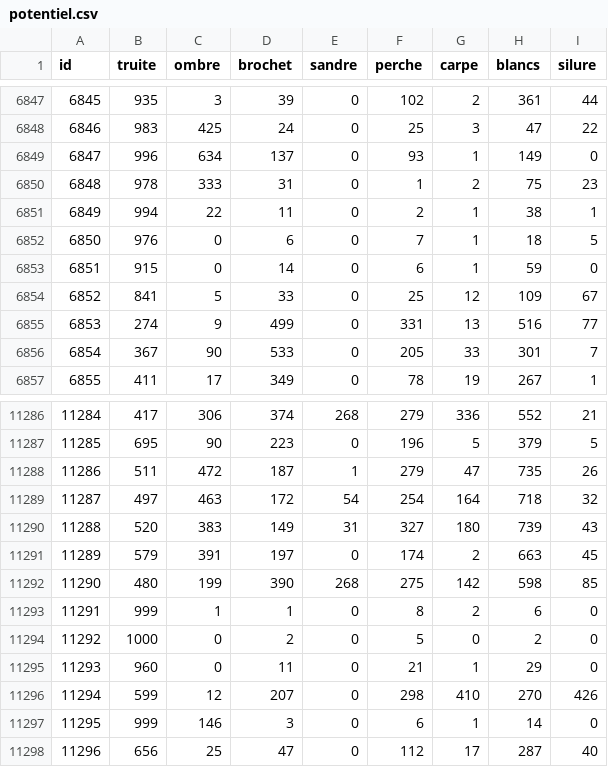
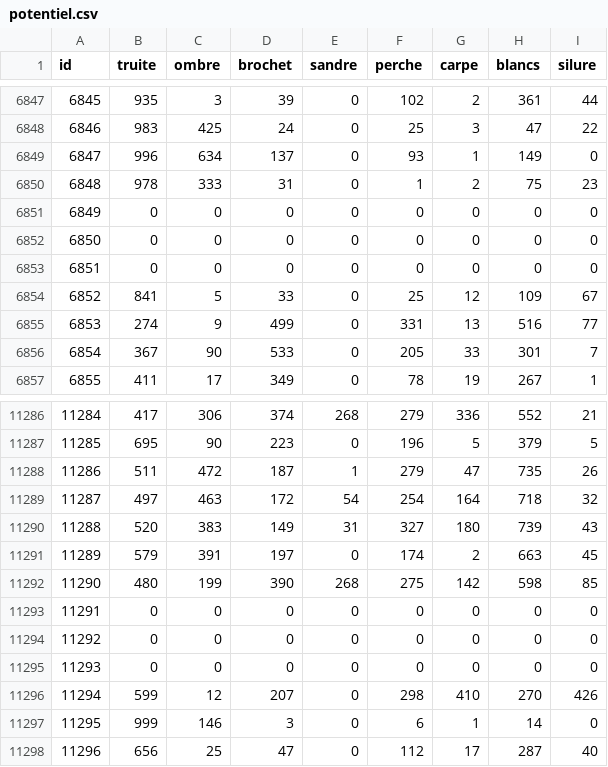
Before and after one commit to Humberto24011978/poiscaille, a CSV file: data/potentiel.csv, drawn as a sheet; only a part is shown, gaps mark what is left out; the diff covers the shown part only.

```diff
--- a/data/potentiel.csv
+++ b/data/potentiel.csv
@@ -6850,5 +6850,5 @@ id,truite,ombre,brochet,sandre,perche,carpe,blancs,silure
 6848,978,333,31,0,1,2,75,23
-6849,994,22,11,0,2,1,38,1
-6850,976,0,6,0,7,1,18,5
-6851,915,0,14,0,6,1,59,0
+6849,0,0,0,0,0,0,0,0
+6850,0,0,0,0,0,0,0,0
+6851,0,0,0,0,0,0,0,0
 6852,841,5,33,0,25,12,109,67
@@ -11292,5 +11292,5 @@ id,truite,ombre,brochet,sandre,perche,carpe,blancs,silure
 11290,480,199,390,268,275,142,598,85
-11291,999,1,1,0,8,2,6,0
-11292,1000,0,2,0,5,0,2,0
-11293,960,0,11,0,21,1,29,0
+11291,0,0,0,0,0,0,0,0
+11292,0,0,0,0,0,0,0,0
+11293,0,0,0,0,0,0,0,0
 11294,599,12,207,0,298,410,270,426
```
Also changed, not shown: 57 edited cells elsewhere in this file, 2 other files.
